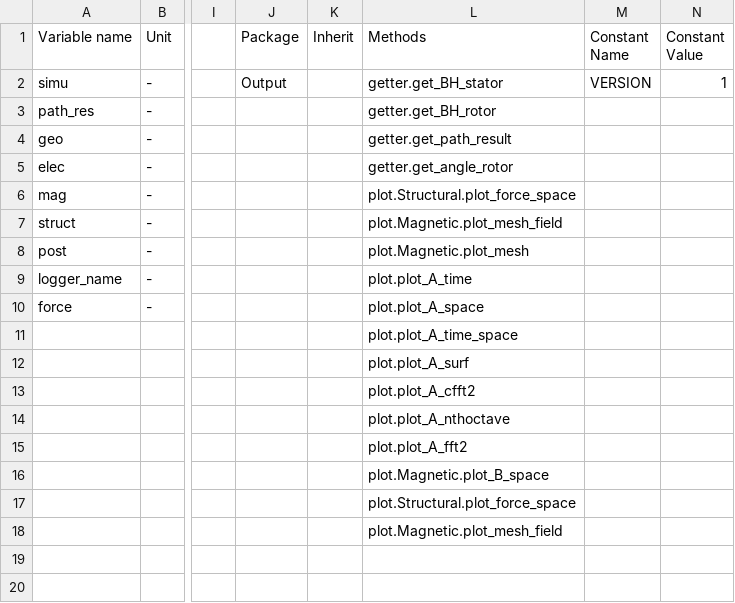
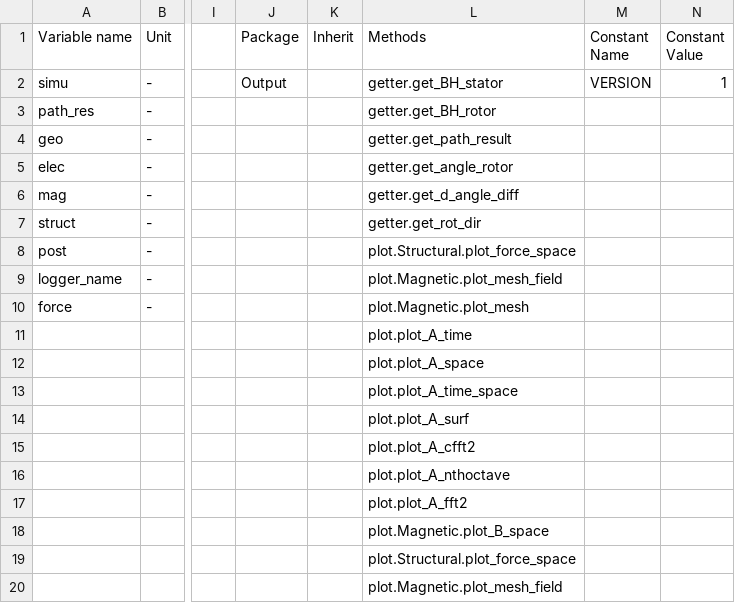
Before and after one commit to Eomys/pyleecan, a CSV file: pyleecan/Generator/ClassesRef/Output/Output.csv, drawn as a sheet; only a part is shown, gaps mark what is left out; rows hold the shown columns only; the diff names each change by its address in the sheet, - before the commit and + after, or states it on an @@ line.

```diff
--- a/pyleecan/Generator/ClassesRef/Output/Output.csv
+++ b/pyleecan/Generator/ClassesRef/Output/Output.csv
-L6 (Methods): plot.Structural.plot_force_space
+L6 (Methods): getter.get_d_angle_diff
-L7 (Methods): plot.Magnetic.plot_mesh_field
+L7 (Methods): getter.get_rot_dir
-L8 (Methods): plot.Magnetic.plot_mesh
+L8 (Methods): plot.Structural.plot_force_space
-L9 (Methods): plot.plot_A_time
+L9 (Methods): plot.Magnetic.plot_mesh_field
-L10 (Methods): plot.plot_A_space
+L10 (Methods): plot.Magnetic.plot_mesh
+row 11:  |  |  |  |  | plot.plot_A_time
+row 12:  |  |  |  |  | plot.plot_A_space
```
Also changed, not shown: pyleecan/Generator/ClassesRef/Simulation/Electrical.csv, 2 other files.
